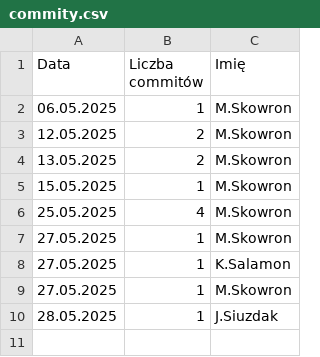
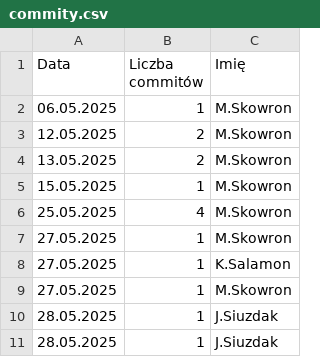
Before and after one commit to Noniewiemwlasnie/Mastermind-NPG, a CSV file: commity.csv, drawn as a sheet.

Commit message:
Update commity.csv

```diff
--- a/commity.csv
+++ b/commity.csv
@@ -10 +10,2 @@ Data,Liczba commitów,Imię
 28.05.2025,1,J.Siuzdak
+28.05.2025,1,J.Siuzdak
```
